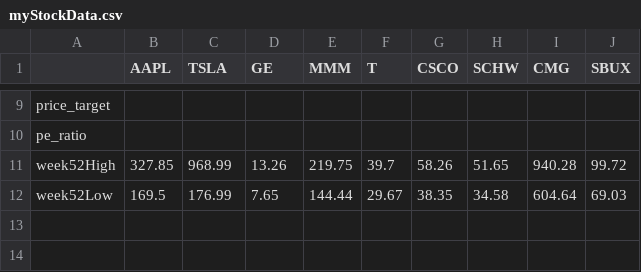
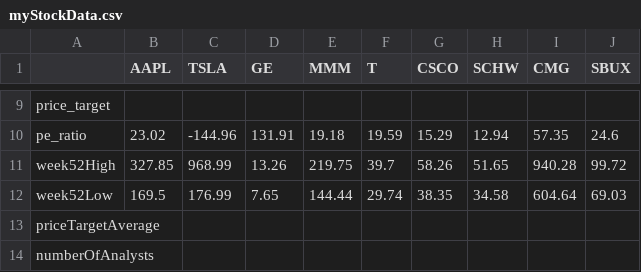
Before and after one commit to LawLeyenda/StockNotifier, a CSV file: myStockData.csv, drawn as a sheet; only a part is shown, gaps mark what is left out; the diff covers the shown part only; the diff names each change by its address in the sheet, - before the commit and + after, or states it on an @@ line.

```diff
--- a/myStockData.csv
+++ b/myStockData.csv
-B10 (AAPL): (empty)
+B10 (AAPL): 23.02
-C10 (TSLA): (empty)
+C10 (TSLA): -144.96
-D10 (GE): (empty)
+D10 (GE): 131.91
-E10 (MMM): (empty)
+E10 (MMM): 19.18
-F10 (T): (empty)
+F10 (T): 19.59
-G10 (CSCO): (empty)
+G10 (CSCO): 15.29
-H10 (SCHW): (empty)
+H10 (SCHW): 12.94
-I10 (CMG): (empty)
+I10 (CMG): 57.35
-J10 (SBUX): (empty)
+J10 (SBUX): 24.6
-F12 (T): 29.67
+F12 (T): 29.74
+row 13: priceTargetAverage
+row 14: numberOfAnalysts
```
Also changed, not shown: 54 edited cells elsewhere in this file, 5 other files.
